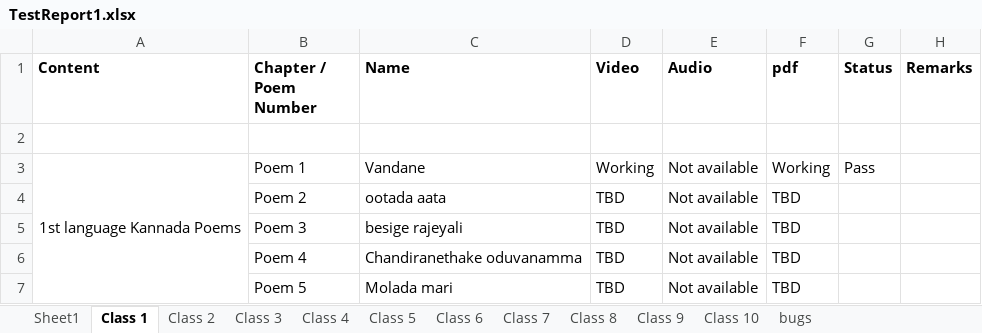
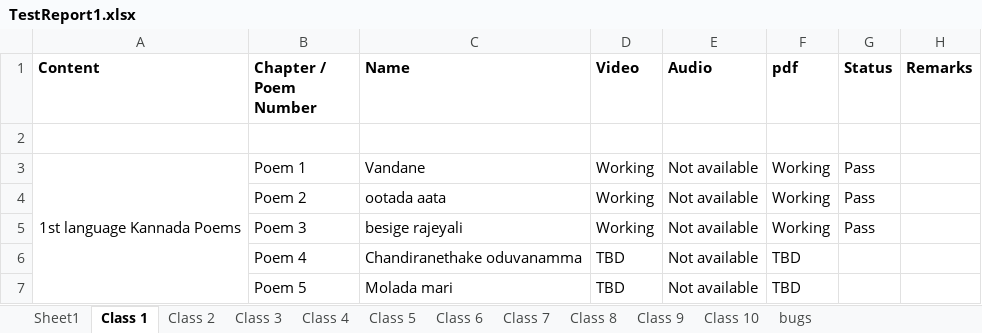
Before and after one commit to S-NR/StudentsGuide, an Excel workbook: TestReport1.xlsx, sheet Class 1, drawn as a sheet; values as stored, in another font and other column widths than the file's, no borders; the diff names each change by its address in the sheet, - before the commit and + after, or states it on an @@ line.

```diff
--- a/TestReport1.xlsx (sheet Class 1)
+++ b/TestReport1.xlsx (sheet Class 1)
-D4:D5 (Video): TBD
+D4:D5 (Video): Working
-F4:F5 (pdf): TBD
+F4:F5 (pdf): Working
-G4:G5 (Status): (empty)
+G4:G5 (Status): Pass
```
Also changed, not shown: 10 other files.
